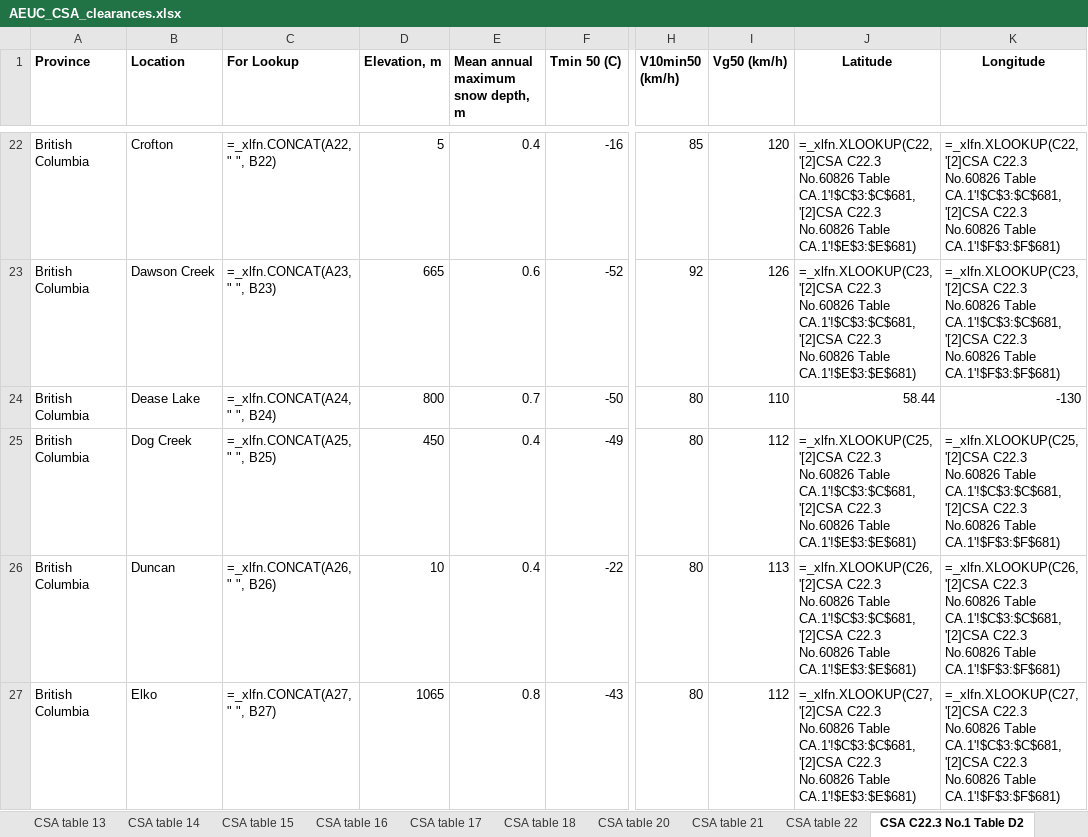
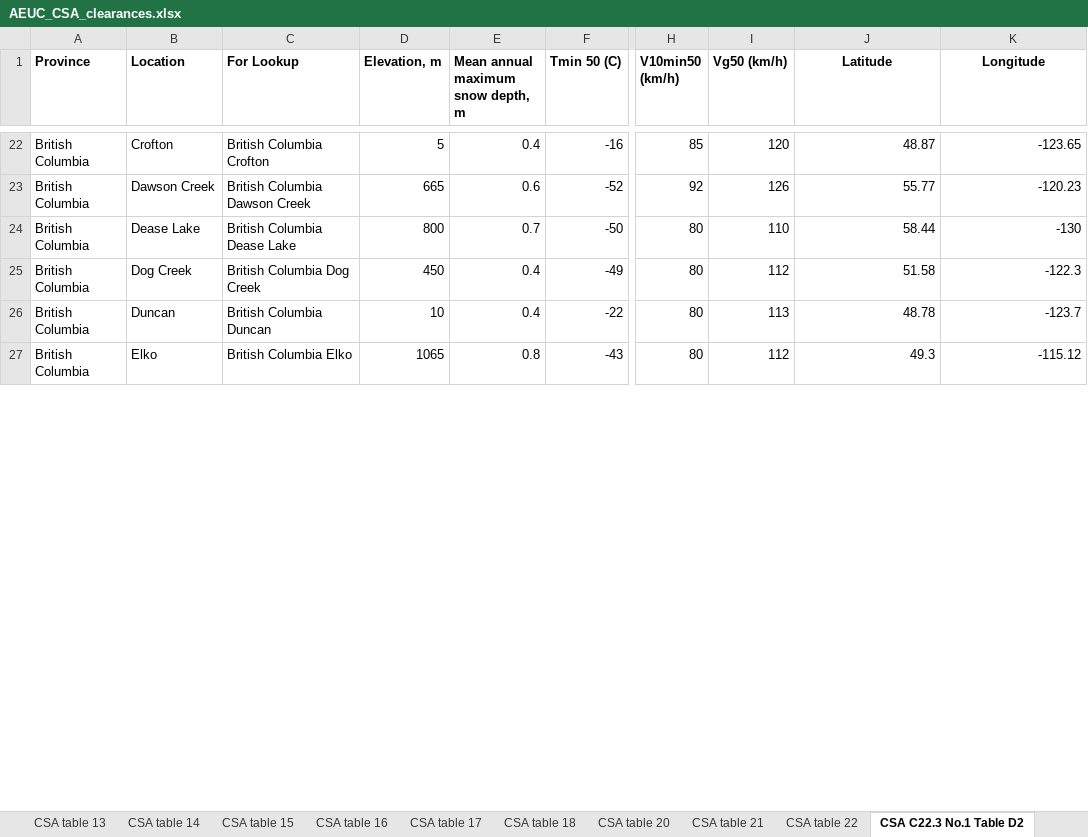
Before and after one commit to yehinkang/CSA-clearances, an Excel workbook: AEUC_CSA_clearances.xlsx, sheet CSA C22.3 No.1 Table D2, drawn as a sheet; only a part is shown, gaps mark what is left out; values as stored, in another font and other column widths than the file's, no borders; formulas are shown in place of their values; the diff covers the shown part only; the diff names each change by its address in the sheet, - before the commit and + after, or states it on an @@ line.

Commit message:
location lookup works with name
Location lookup is no longer exclusive to longitude and latitude. Also broke all external links in the excel spreadsheet

```diff
--- a/AEUC_CSA_clearances.xlsx (sheet CSA C22.3 No.1 Table D2)
+++ b/AEUC_CSA_clearances.xlsx (sheet CSA C22.3 No.1 Table D2)
-C22 (For Lookup): =_xlfn.CONCAT(A22, " ", B22)
+C22 (For Lookup): British Columbia Crofton
-J22 (Latitude): =_xlfn.XLOOKUP(C22, '[2]CSA C22.3 No.60826 Table CA.1'!$C$3:$C$681, '[2]CSA C22.3 No.60826 Table CA.1'!$E$3:$E$681)
+J22 (Latitude): 48.87
-K22 (Longitude): =_xlfn.XLOOKUP(C22, '[2]CSA C22.3 No.60826 Table CA.1'!$C$3:$C$681, '[2]CSA C22.3 No.60826 Table CA.1'!$F$3:$F$681)
+K22 (Longitude): -123.65
-C23 (For Lookup): =_xlfn.CONCAT(A23, " ", B23)
+C23 (For Lookup): British Columbia Dawson Creek
-J23 (Latitude): =_xlfn.XLOOKUP(C23, '[2]CSA C22.3 No.60826 Table CA.1'!$C$3:$C$681, '[2]CSA C22.3 No.60826 Table CA.1'!$E$3:$E$681)
+J23 (Latitude): 55.77
-K23 (Longitude): =_xlfn.XLOOKUP(C23, '[2]CSA C22.3 No.60826 Table CA.1'!$C$3:$C$681, '[2]CSA C22.3 No.60826 Table CA.1'!$F$3:$F$681)
+K23 (Longitude): -120.23
-C24 (For Lookup): =_xlfn.CONCAT(A24, " ", B24)
+C24 (For Lookup): British Columbia Dease Lake
-C25 (For Lookup): =_xlfn.CONCAT(A25, " ", B25)
+C25 (For Lookup): British Columbia Dog Creek
-J25 (Latitude): =_xlfn.XLOOKUP(C25, '[2]CSA C22.3 No.60826 Table CA.1'!$C$3:$C$681, '[2]CSA C22.3 No.60826 Table CA.1'!$E$3:$E$681)
+J25 (Latitude): 51.58
-K25 (Longitude): =_xlfn.XLOOKUP(C25, '[2]CSA C22.3 No.60826 Table CA.1'!$C$3:$C$681, '[2]CSA C22.3 No.60826 Table CA.1'!$F$3:$F$681)
+K25 (Longitude): -122.3
-C26 (For Lookup): =_xlfn.CONCAT(A26, " ", B26)
+C26 (For Lookup): British Columbia Duncan
-J26 (Latitude): =_xlfn.XLOOKUP(C26, '[2]CSA C22.3 No.60826 Table CA.1'!$C$3:$C$681, '[2]CSA C22.3 No.60826 Table CA.1'!$E$3:$E$681)
+J26 (Latitude): 48.78
-K26 (Longitude): =_xlfn.XLOOKUP(C26, '[2]CSA C22.3 No.60826 Table CA.1'!$C$3:$C$681, '[2]CSA C22.3 No.60826 Table CA.1'!$F$3:$F$681)
+K26 (Longitude): -123.7
-C27 (For Lookup): =_xlfn.CONCAT(A27, " ", B27)
+C27 (For Lookup): British Columbia Elko
-J27 (Latitude): =_xlfn.XLOOKUP(C27, '[2]CSA C22.3 No.60826 Table CA.1'!$C$3:$C$681, '[2]CSA C22.3 No.60826 Table CA.1'!$E$3:$E$681)
+J27 (Latitude): 49.3
-K27 (Longitude): =_xlfn.XLOOKUP(C27, '[2]CSA C22.3 No.60826 Table CA.1'!$C$3:$C$681, '[2]CSA C22.3 No.60826 Table CA.1'!$F$3:$F$681)
+K27 (Longitude): -115.12
```
Also changed, not shown: 1429 edited cells elsewhere in this sheet, 1 other file.
